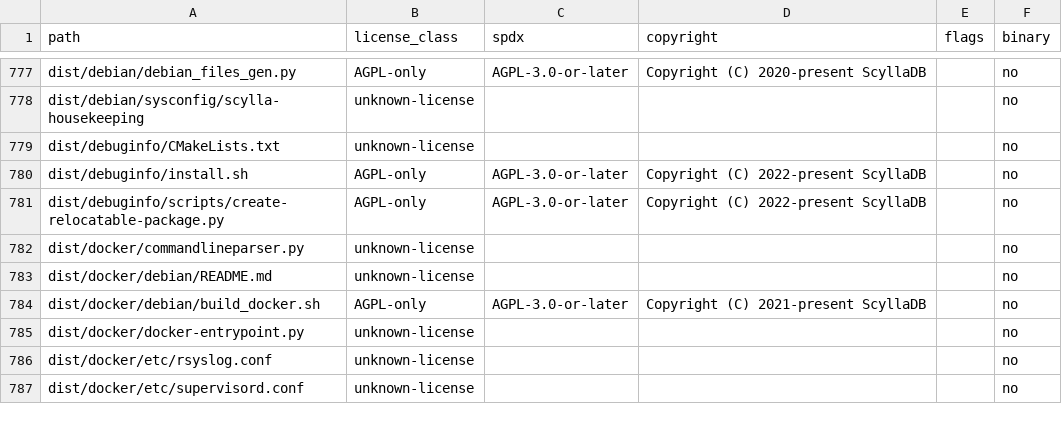
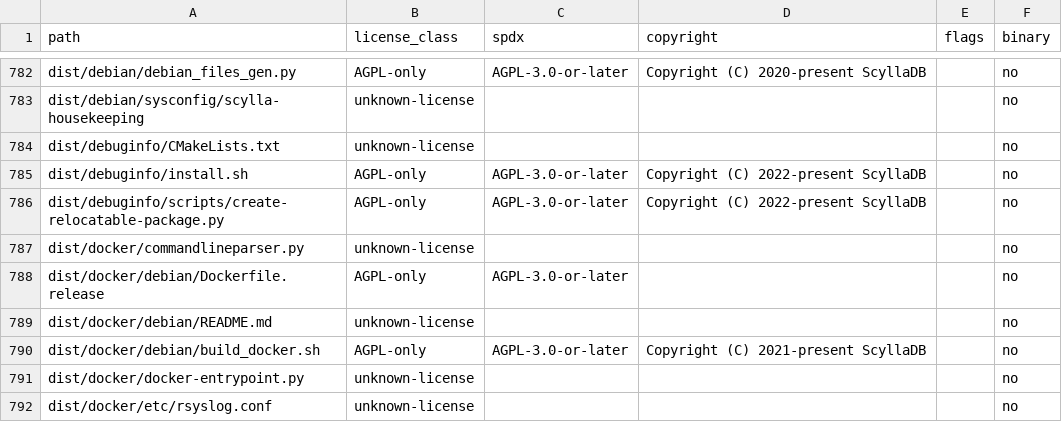
Before and after one commit to inngest/ssdb, a TSV file: docs/relicensing/inventory.tsv, drawn as a sheet; only a part is shown, gaps mark what is left out; the shorter side is filled out with more unchanged rows; the diff covers the shown part only; the diff names each change by its address in the sheet, - before the commit and + after, or states it on an @@ line.

Commit message:
ci: add release packaging flow (#2)
## Summary
- add release Make targets for inherited Linux package builds
- add release PR/tag automation and GitHub Release artifact publishing
- build native x86_64 and aarch64 release artifacts
- publish amd64, arm64, and multi-arch GHCR images from generated Debian
packages
- rebrand generated product metadata so release filenames and Debian/RPM
package names use ssdb-*
- document the static-binary decision and refresh relicensing inventory

## Artifact Strategy
The inherited C++ server is not currently a true static binary target.
The release flow publishes relocatable tarballs, Debian packages, RPM
packages, checksums, and GHCR container images instead.

## Validation
- Ruby YAML parse for release workflows passed
- make -n release-artifacts RELEASE_DATE_STAMP=20260524 expands as
expected
- SCYLLA-VERSION-GEN now emits product=ssdb
- make inventory-check passed
- git diff --check passed
- full release builds still need validation on native x86_64 and aarch64
Linux runners

## Notes
The workflow expects depot-ubuntu-24.04-8 and depot-ubuntu-24.04-arm-8
runner labels. The generated product/package names are now ssdb-*, but
inherited service names, systemd units, users, install paths, and
runtime configuration paths remain scylla/Scylla-shaped for a separate
compatibility-sensitive rebrand.

---------

Co-authored-by: Darwin D Wu <darwin67@users.noreply.github.com>

```diff
--- a/docs/relicensing/inventory.tsv
+++ b/docs/relicensing/inventory.tsv
+row 788: dist/docker/debian/Dockerfile.release | AGPL-only | AGPL-3.0-or-later |  |  | no
```
Also changed, not shown: 7 added rows elsewhere in this file, 12 other files.
